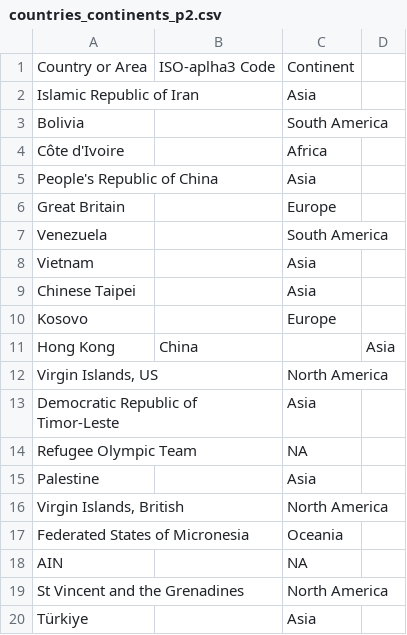
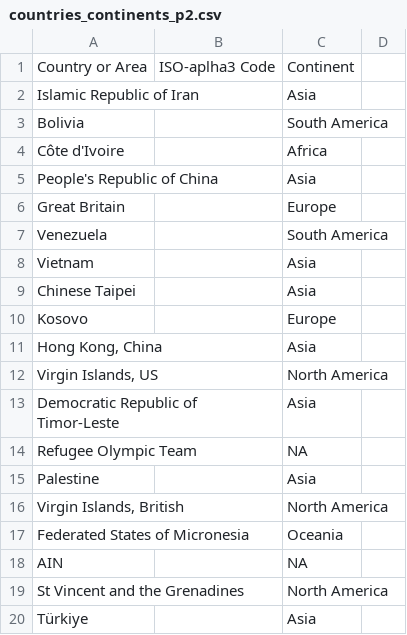
Before and after one commit to mvbfontes/powerbi_xperiun_olimpiadas, a CSV file: Dados/countries_continents_p2.csv, drawn as a sheet.

Commit message:
Update countries_continents_p2.csv

```diff
--- a/Dados/countries_continents_p2.csv
+++ b/Dados/countries_continents_p2.csv
@@ -10,3 +10,3 @@ Chinese Taipei;;Asia
 Kosovo;;Europe
-Hong Kong; China;;Asia
+Hong Kong, China;;Asia
 Virgin Islands, US;;North America
```
